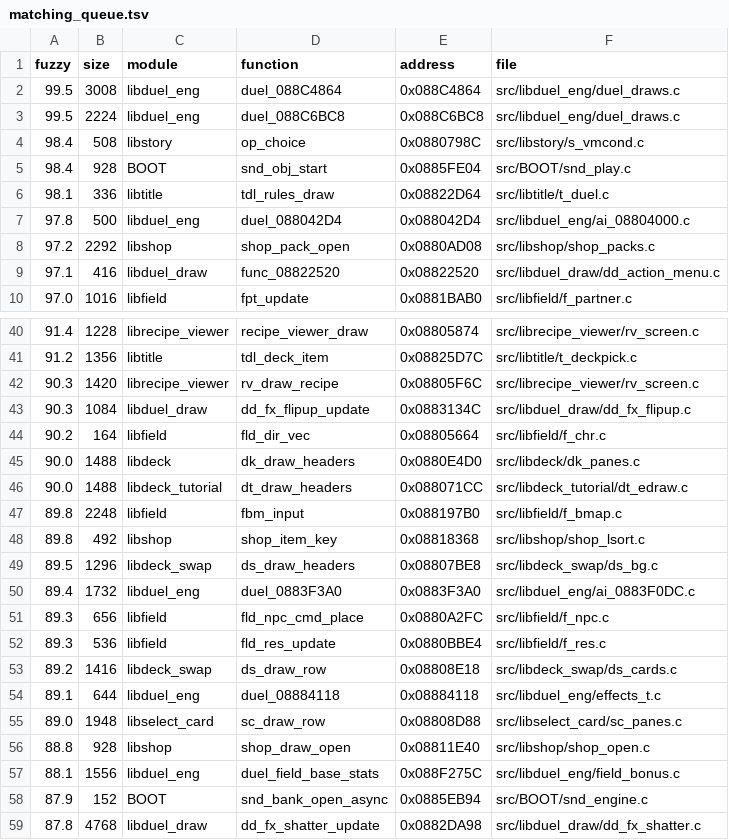
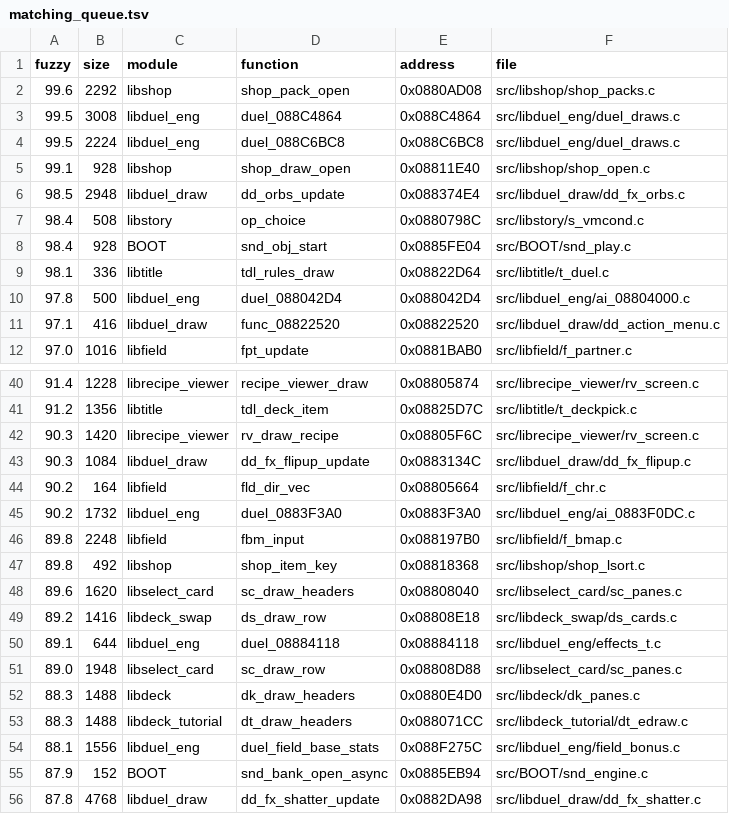
Before and after one commit to thiago-cipitelli/tagforce-decomp, a TSV file: docs/matching_queue.tsv, drawn as a sheet; only a part is shown, gaps mark what is left out; removed rows and columns are numbered as before the commit, all else as after; the diff covers the shown part only; the diff names each change by its address in the sheet, - before the commit and + after, or states it on an @@ line.

Commit message:
Rodada 19 (4 agentes): gatilho das cópias mortas depois de b achado (função void com return; alvo de desvio condicional e código depois: if (A || B) return;, case K: return;, else return;) — 10 saem do skip (telas *_draw de 6 módulos, dmgr_ev_start 168 -> 0, dmgr_bgm_mood_update, dd_voice_enable, dd_info_hide) e duel_0886DE70/duel_08865838 com ponteiro de bloco; 8 do libduel_draw (gerador do BOOT com o valor do +=, gêmeas throb/blink de tally), 5 de BOOT/libfield/libshop/libstory/librecipe_viewer; bugs de lógica: lista livre de dd_cobjs_rebuild inserida no início, % com sinal em shop_pack_open; ByteMatch 84,7% código, 95,8% fuzzy (10414/11039); fila 118

```diff
--- a/docs/matching_queue.tsv
+++ b/docs/matching_queue.tsv
+row 2: 99.6 | 2292 | libshop | shop_pack_open | 0x0880AD08 | src/libshop/shop_packs.c
+row 5: 99.1 | 928 | libshop | shop_draw_open | 0x08811E40 | src/libshop/shop_open.c
+row 6: 98.5 | 2948 | libduel_draw | dd_orbs_update | 0x088374E4 | src/libduel_draw/dd_fx_orbs.c
-row 8: 97.2 | 2292 | libshop | shop_pack_open | 0x0880AD08 | src/libshop/shop_packs.c
-row 45: 90.0 | 1488 | libdeck | dk_draw_headers | 0x0880E4D0 | src/libdeck/dk_panes.c
-row 46: 90.0 | 1488 | libdeck_tutorial | dt_draw_headers | 0x088071CC | src/libdeck_tutorial/dt_edraw.c
+row 45: 90.2 | 1732 | libduel_eng | duel_0883F3A0 | 0x0883F3A0 | src/libduel_eng/ai_0883F0DC.c
-row 49: 89.5 | 1296 | libdeck_swap | ds_draw_headers | 0x08807BE8 | src/libdeck_swap/ds_bg.c
-row 50: 89.4 | 1732 | libduel_eng | duel_0883F3A0 | 0x0883F3A0 | src/libduel_eng/ai_0883F0DC.c
-row 51: 89.3 | 656 | libfield | fld_npc_cmd_place | 0x0880A2FC | src/libfield/f_npc.c
-row 52: 89.3 | 536 | libfield | fld_res_update | 0x0880BBE4 | src/libfield/f_res.c
+row 48: 89.6 | 1620 | libselect_card | sc_draw_headers | 0x08808040 | src/libselect_card/sc_panes.c
-row 56: 88.8 | 928 | libshop | shop_draw_open | 0x08811E40 | src/libshop/shop_open.c
+row 52: 88.3 | 1488 | libdeck | dk_draw_headers | 0x0880E4D0 | src/libdeck/dk_panes.c
+row 53: 88.3 | 1488 | libdeck_tutorial | dt_draw_headers | 0x088071CC | src/libdeck_tutorial/dt_edraw.c
```
Also changed, not shown: 4 added rows and 12 removed rows elsewhere in this file, docs/matching_skip.tsv, 2 other files.
